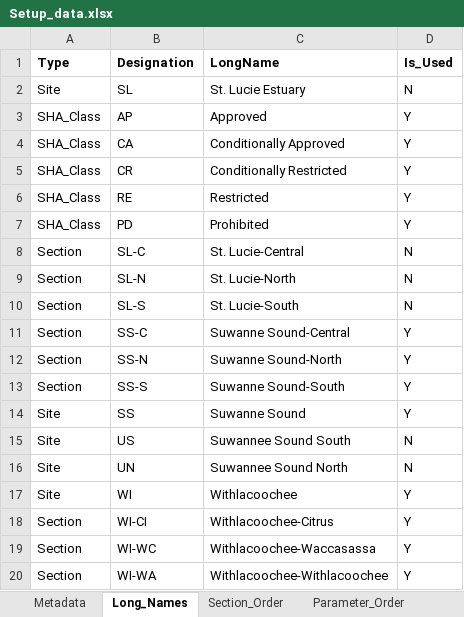
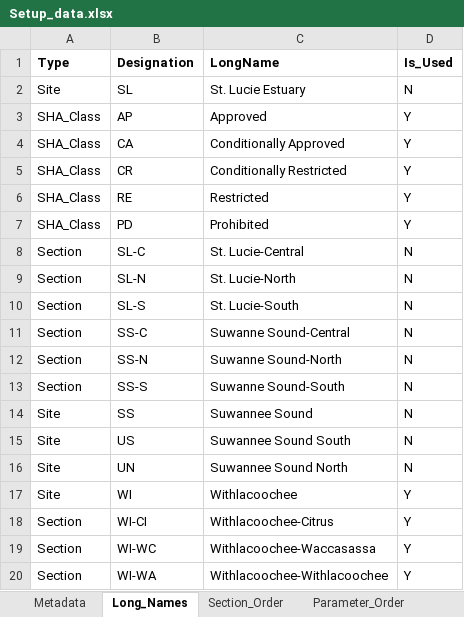
Before and after one commit to E-Levine/HSM-and-mapping, an Excel workbook: Reference files/Setup_data.xlsx, sheet Long_Names, drawn as a sheet; values as stored, in another font and other column widths than the file's, no borders; table styles not drawn; the diff names each change by its address in the sheet, - before the commit and + after, or states it on an @@ line.

```diff
--- a/Reference files/Setup_data.xlsx (sheet Long_Names)
+++ b/Reference files/Setup_data.xlsx (sheet Long_Names)
-D11:D14 (Is_Used): Y
+D11:D14 (Is_Used): N
-C14 (LongName): Suwanne Sound
+C14 (LongName): Suwannee Sound
```
Also changed, not shown: sheet Parameter_Levels, sheet Parameter_Order.
